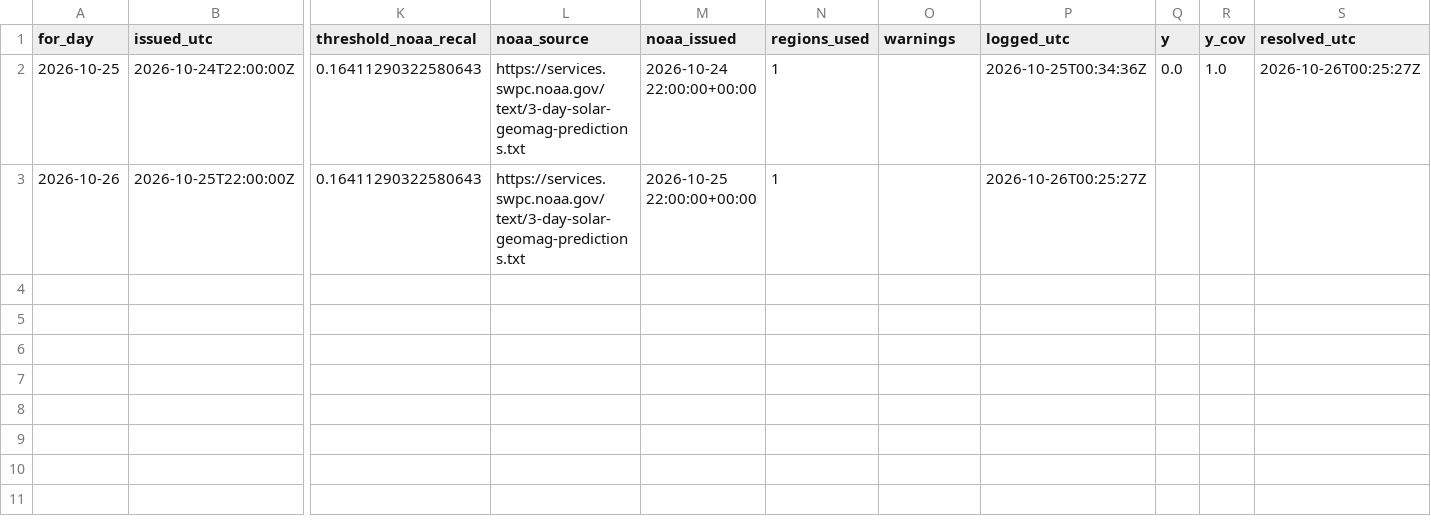
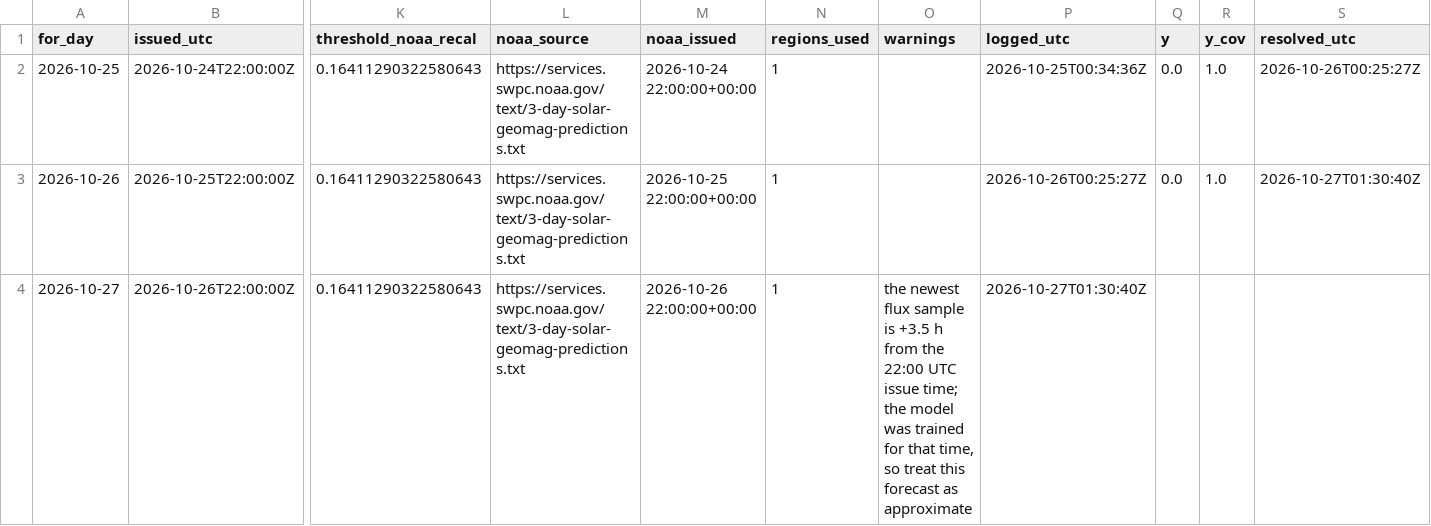
Before and after one commit to ypunit757-prog/Flarenet, a CSV file: forward_log.csv, drawn as a sheet; only a part is shown, gaps mark what is left out; rows hold the shown columns only; the diff names each change by its address in the sheet, - before the commit and + after, or states it on an @@ line.

Commit message:
forward log 2026-10-27

```diff
--- a/forward_log.csv
+++ b/forward_log.csv
-Q3 (y): (empty)
+Q3 (y): 0.0
-R3 (y_cov): (empty)
+R3 (y_cov): 1.0
-S3 (resolved_utc): (empty)
+S3 (resolved_utc): 2026-10-27T01:30:40Z
+row 4: 2026-10-27 | 2026-10-26T22:00:00Z | 0.16411290322580643 | https://services.swpc.noaa.gov/text/3-day-solar-geomag-predictions.txt | 2026-10-26 22:00:00+00:00 | 1 | the newest flux sample is +3.5 h from the 22:00 UTC issue time; the model was trained for that time, so treat this forecast as approximate | 2026-10-27T01:30:40Z
```
Also changed, not shown: 1 other file.
